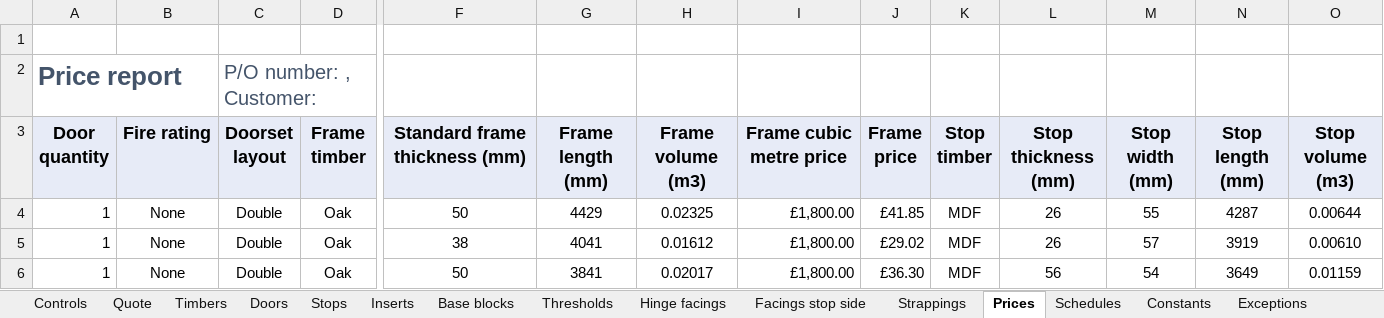
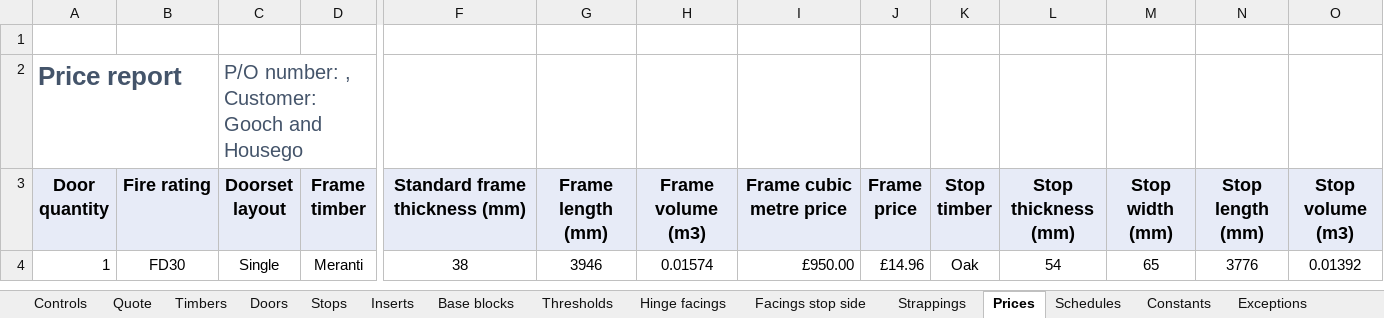
Before and after one commit to Rob3335/Redwells-Joinery, an Excel workbook: Redwells v0.29.xlsm, sheet Prices, drawn as a sheet; only a part is shown, gaps mark what is left out; values as stored, in another font and other column widths than the file's, no borders; charts and pictures not drawn; removed rows and columns are numbered as before the commit, all else as after; rows hold the shown columns only; the diff covers the shown part only; the diff names each change by its address in the sheet, - before the commit and + after, or states it on an @@ line.

```diff
--- a/Redwells v0.29.xlsm (sheet Prices)
+++ b/Redwells v0.29.xlsm (sheet Prices)
-C2 (Doorset layout): P/O number: , Customer:
+C2 (Doorset layout): P/O number: , Customer: Gooch and Housego
-row 4: 1 | None | Double | Oak | 50 | 4429 | 0.02325 | £1,800.00 | £41.85 | MDF | 26 | 55 | 4287 | 0.00644
-row 5: 1 | None | Double | Oak | 38 | 4041 | 0.01612 | £1,800.00 | £29.02 | MDF | 26 | 57 | 3919 | 0.00610
-B4 (Fire rating): None
+B4 (Fire rating): FD30
-C4 (Doorset layout): Double
+C4 (Doorset layout): Single
-D4 (Frame timber): Oak
+D4 (Frame timber): Meranti
-F4 (Standard frame thickness (mm)): 50
+F4 (Standard frame thickness (mm)): 38
-G4 (Frame length (mm)): 3841
+G4 (Frame length (mm)): 3946
-H4 (Frame volume (m3)): 0.02017
+H4 (Frame volume (m3)): 0.01574
-I4 (Frame cubic metre price): £1,800.00
+I4 (Frame cubic metre price): £950.00
-J4 (Frame price): £36.30
+J4 (Frame price): £14.96
-K4 (Stop timber): MDF
+K4 (Stop timber): Oak
-L4 (Stop thickness (mm)): 56
+L4 (Stop thickness (mm)): 54
-M4 (Stop width (mm)): 54
+M4 (Stop width (mm)): 65
-N4 (Stop length (mm)): 3649
+N4 (Stop length (mm)): 3776
-O4 (Stop volume (m3)): 0.01159
+O4 (Stop volume (m3)): 0.01392
```
Also changed, not shown: 11 edited cells elsewhere in this sheet, sheet Schedules, sheet Quote, sheet Timbers, sheet Stops, sheet Inserts, sheet Doors, 6 more sheets, 1 other file.
